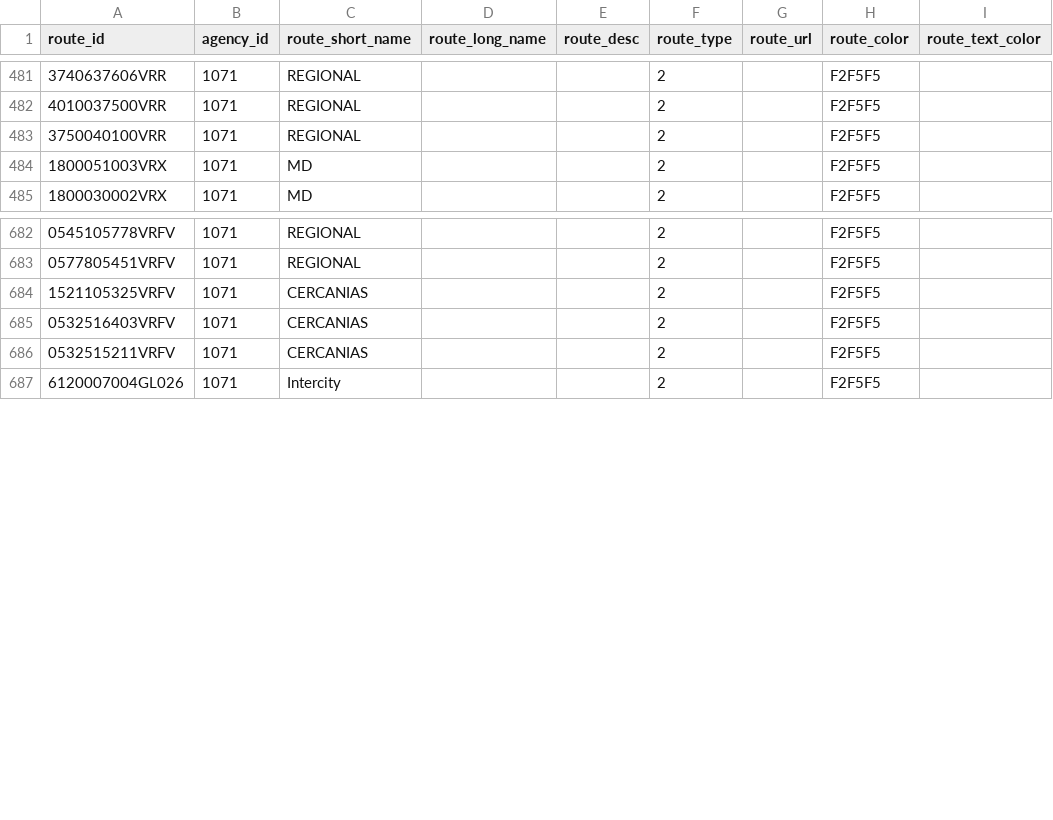
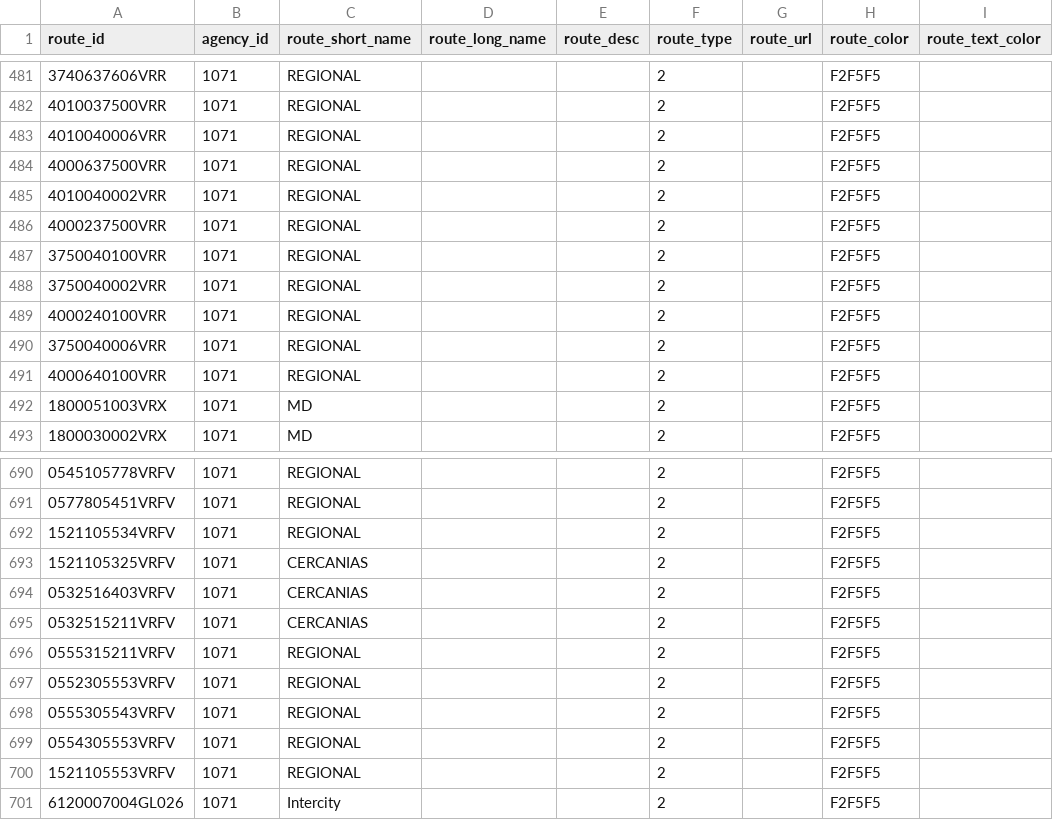
Before and after one commit to WireNext/laregorecorridogtfs, a CSV file: data_csv/routes.csv, drawn as a sheet; only a part is shown, gaps mark what is left out.

```diff
--- a/data_csv/routes.csv
+++ b/data_csv/routes.csv
@@ -482,3 +482,11 @@ route_id,agency_id,route_short_name,route_long_name,route_desc,route_type,route_
 4010037500VRR,1071,REGIONAL,,,2,,F2F5F5,
+4010040006VRR,1071,REGIONAL,,,2,,F2F5F5,
+4000637500VRR,1071,REGIONAL,,,2,,F2F5F5,
+4010040002VRR,1071,REGIONAL,,,2,,F2F5F5,
+4000237500VRR,1071,REGIONAL,,,2,,F2F5F5,
 3750040100VRR,1071,REGIONAL,,,2,,F2F5F5,
+3750040002VRR,1071,REGIONAL,,,2,,F2F5F5,
+4000240100VRR,1071,REGIONAL,,,2,,F2F5F5,
+3750040006VRR,1071,REGIONAL,,,2,,F2F5F5,
+4000640100VRR,1071,REGIONAL,,,2,,F2F5F5,
 1800051003VRX,1071,MD,,,2,,F2F5F5,
@@ -683,2 +691,3 @@ route_id,agency_id,route_short_name,route_long_name,route_desc,route_type,route_
 0577805451VRFV,1071,REGIONAL,,,2,,F2F5F5,
+1521105534VRFV,1071,REGIONAL,,,2,,F2F5F5,
 1521105325VRFV,1071,CERCANIAS,,,2,,F2F5F5,
@@ -686,2 +695,7 @@ route_id,agency_id,route_short_name,route_long_name,route_desc,route_type,route_
 0532515211VRFV,1071,CERCANIAS,,,2,,F2F5F5,
+0555315211VRFV,1071,REGIONAL,,,2,,F2F5F5,
+0552305553VRFV,1071,REGIONAL,,,2,,F2F5F5,
+0555305543VRFV,1071,REGIONAL,,,2,,F2F5F5,
+0554305553VRFV,1071,REGIONAL,,,2,,F2F5F5,
+1521105553VRFV,1071,REGIONAL,,,2,,F2F5F5,
 6120007004GL026,1071,Intercity,,,2,,F2F5F5,
```
Also changed, not shown: data_csv/calendar.csv, data_csv/trips.csv, 2 other files.
